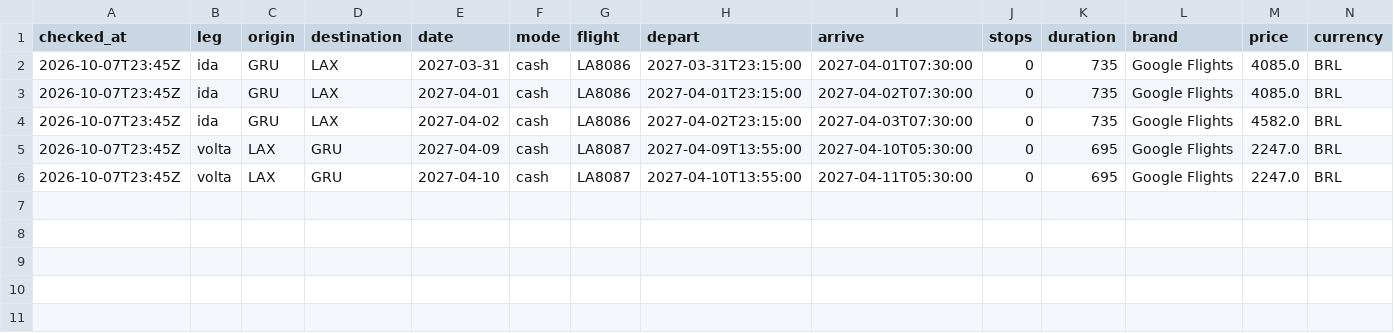
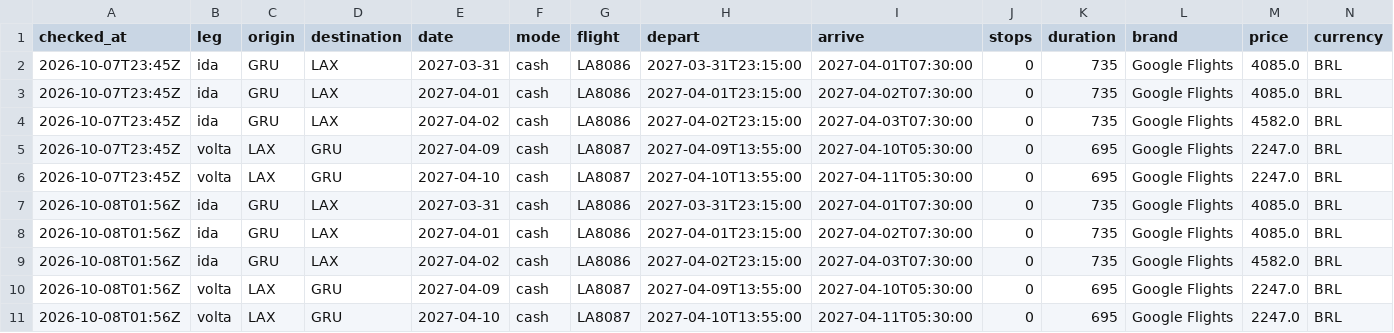
Before and after one commit to vncsprttdsz/MELI-Pharma, a CSV file: data/latam/quotes.csv, drawn as a sheet; only a part is shown; rows hold the shown columns only; the diff names each change by its address in the sheet, - before the commit and + after, or states it on an @@ line.

```diff
--- a/data/latam/quotes.csv
+++ b/data/latam/quotes.csv
+row 7: 2026-10-08T01:56Z | ida | GRU | LAX | 2027-03-31 | cash | LA8086 | 2027-03-31T23:15:00 | 2027-04-01T07:30:00 | 0 | 735 | Google Flights | 4085.0 | BRL
+row 8: 2026-10-08T01:56Z | ida | GRU | LAX | 2027-04-01 | cash | LA8086 | 2027-04-01T23:15:00 | 2027-04-02T07:30:00 | 0 | 735 | Google Flights | 4085.0 | BRL
+row 9: 2026-10-08T01:56Z | ida | GRU | LAX | 2027-04-02 | cash | LA8086 | 2027-04-02T23:15:00 | 2027-04-03T07:30:00 | 0 | 735 | Google Flights | 4582.0 | BRL
+row 10: 2026-10-08T01:56Z | volta | LAX | GRU | 2027-04-09 | cash | LA8087 | 2027-04-09T13:55:00 | 2027-04-10T05:30:00 | 0 | 695 | Google Flights | 2247.0 | BRL
+row 11: 2026-10-08T01:56Z | volta | LAX | GRU | 2027-04-10 | cash | LA8087 | 2027-04-10T13:55:00 | 2027-04-11T05:30:00 | 0 | 695 | Google Flights | 2247.0 | BRL
```
Also changed, not shown: data/latam/searches.csv, 1 other file.
